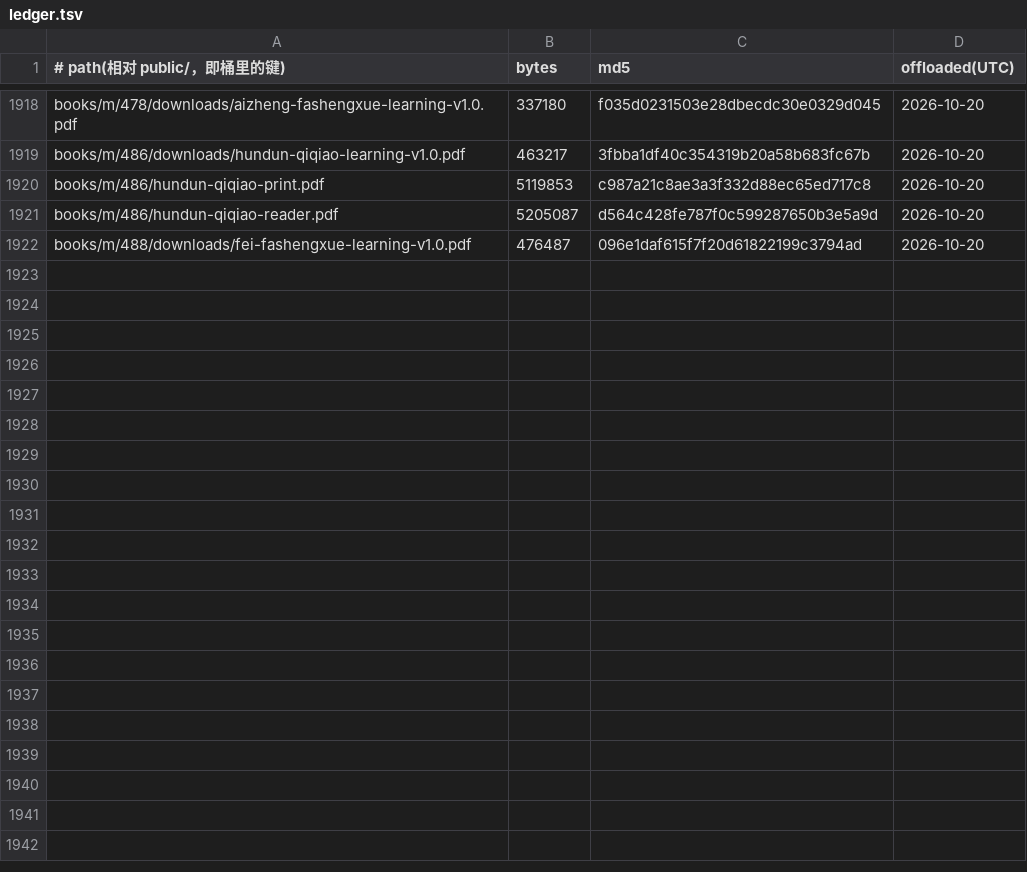
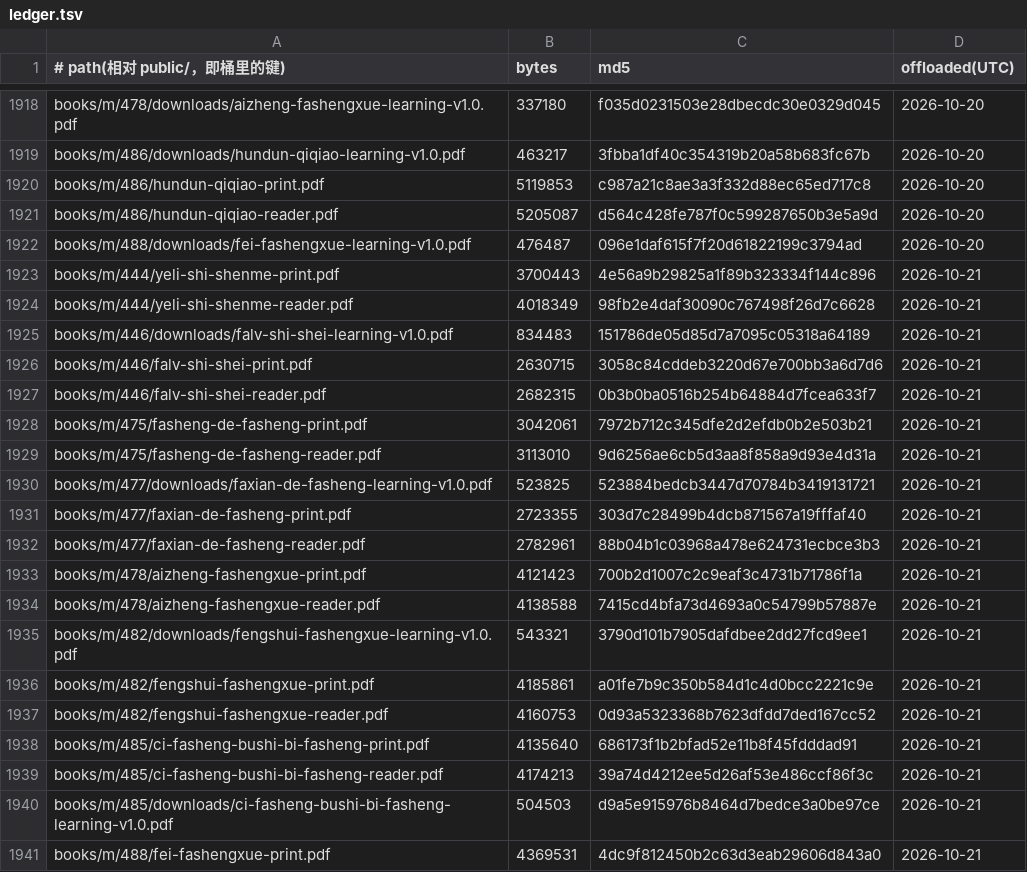
Before and after one commit to SIOWDS/sdeuniverses-site-, a TSV file: ops/pdf-offload/ledger.tsv, drawn as a sheet; only a part is shown, gaps mark what is left out; the diff covers the shown part only; the diff names each change by its address in the sheet, - before the commit and + after, or states it on an @@ line.

Commit message:
Offload 33 PDFs to R2 (served unchanged via R2_OFFLOAD)

```diff
--- a/ops/pdf-offload/ledger.tsv
+++ b/ops/pdf-offload/ledger.tsv
+row 1923: books/m/444/yeli-shi-shenme-print.pdf | 3700443 | 4e56a9b29825a1f89b323334f144c896 | 2026-10-21
+row 1924: books/m/444/yeli-shi-shenme-reader.pdf | 4018349 | 98fb2e4daf30090c767498f26d7c6628 | 2026-10-21
+row 1925: books/m/446/downloads/falv-shi-shei-learning-v1.0.pdf | 834483 | 151786de05d85d7a7095c05318a64189 | 2026-10-21
+row 1926: books/m/446/falv-shi-shei-print.pdf | 2630715 | 3058c84cddeb3220d67e700bb3a6d7d6 | 2026-10-21
+row 1927: books/m/446/falv-shi-shei-reader.pdf | 2682315 | 0b3b0ba0516b254b64884d7fcea633f7 | 2026-10-21
+row 1928: books/m/475/fasheng-de-fasheng-print.pdf | 3042061 | 7972b712c345dfe2d2efdb0b2e503b21 | 2026-10-21
+row 1929: books/m/475/fasheng-de-fasheng-reader.pdf | 3113010 | 9d6256ae6cb5d3aa8f858a9d93e4d31a | 2026-10-21
+row 1930: books/m/477/downloads/faxian-de-fasheng-learning-v1.0.pdf | 523825 | 523884bedcb3447d70784b3419131721 | 2026-10-21
+row 1931: books/m/477/faxian-de-fasheng-print.pdf | 2723355 | 303d7c28499b4dcb871567a19fffaf40 | 2026-10-21
+row 1932: books/m/477/faxian-de-fasheng-reader.pdf | 2782961 | 88b04b1c03968a478e624731ecbce3b3 | 2026-10-21
+row 1933: books/m/478/aizheng-fashengxue-print.pdf | 4121423 | 700b2d1007c2c9eaf3c4731b71786f1a | 2026-10-21
+row 1934: books/m/478/aizheng-fashengxue-reader.pdf | 4138588 | 7415cd4bfa73d4693a0c54799b57887e | 2026-10-21
+row 1935: books/m/482/downloads/fengshui-fashengxue-learning-v1.0.pdf | 543321 | 3790d101b7905dafdbee2dd27fcd9ee1 | 2026-10-21
+row 1936: books/m/482/fengshui-fashengxue-print.pdf | 4185861 | a01fe7b9c350b584d1c4d0bcc2221c9e | 2026-10-21
+row 1937: books/m/482/fengshui-fashengxue-reader.pdf | 4160753 | 0d93a5323368b7623dfdd7ded167cc52 | 2026-10-21
+row 1938: books/m/485/ci-fasheng-bushi-bi-fasheng-print.pdf | 4135640 | 686173f1b2bfad52e11b8f45fdddad91 | 2026-10-21
+row 1939: books/m/485/ci-fasheng-bushi-bi-fasheng-reader.pdf | 4174213 | 39a74d4212ee5d26af53e486ccf86f3c | 2026-10-21
+row 1940: books/m/485/downloads/ci-fasheng-bushi-bi-fasheng-learning-v1.0.pdf | 504503 | d9a5e915976b8464d7bedce3a0be97ce | 2026-10-21
+row 1941: books/m/488/fei-fashengxue-print.pdf | 4369531 | 4dc9f812450b2c63d3eab29606d843a0 | 2026-10-21
```
Also changed, not shown: 10 added rows elsewhere in this file, 33 other files.
